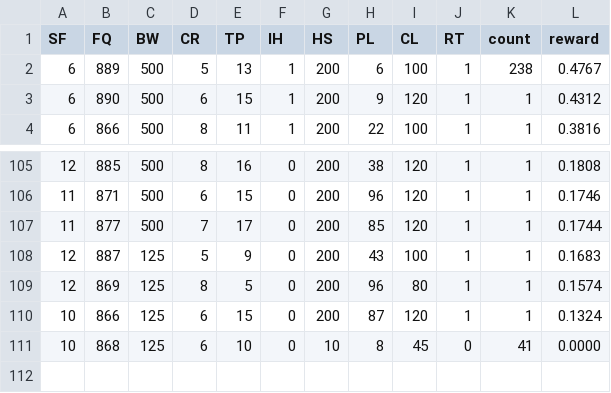
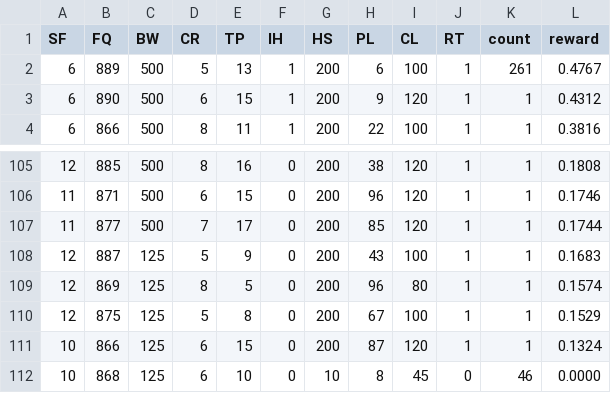
Before and after one commit to georgelviv/lora-tunning, a CSV file: results/hardware/mab_decay/results.csv, drawn as a sheet; only a part is shown, gaps mark what is left out.

```diff
--- a/results/hardware/mab_decay/results.csv
+++ b/results/hardware/mab_decay/results.csv
@@ -1,3 +1,3 @@
 SF,FQ,BW,CR,TP,IH,HS,PL,CL,RT,count,reward
-6,889,500,5,13,1,200,6,100,1,238,0.4767
+6,889,500,5,13,1,200,6,100,1,261,0.4767
 6,890,500,6,15,1,200,9,120,1,1,0.4312
@@ -109,3 +109,4 @@ SF,FQ,BW,CR,TP,IH,HS,PL,CL,RT,count,reward
 12,869,125,8,5,0,200,96,80,1,1,0.1574
+12,875,125,5,8,0,200,67,100,1,1,0.1529
 10,866,125,6,15,0,200,87,120,1,1,0.1324
-10,868,125,6,10,0,10,8,45,0,41,0.0000
+10,868,125,6,10,0,10,8,45,0,46,0.0000
```
Also changed, not shown: results/hardware/mab_decay/history.csv, 8 other files.
